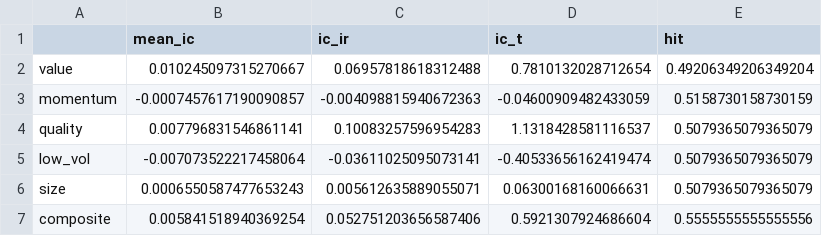
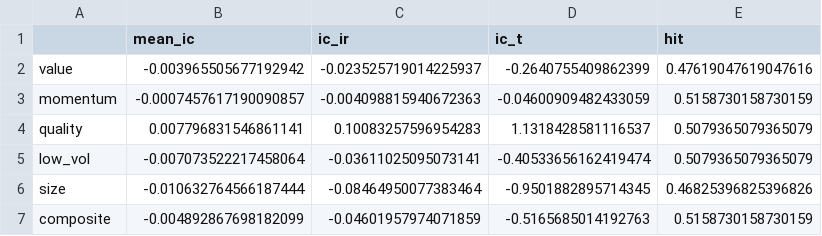
Before and after one commit to markw56127/quant-multistrategy, a CSV file: factor_research/results/ic_analysis.csv, drawn as a sheet.

```diff
--- a/factor_research/results/ic_analysis.csv
+++ b/factor_research/results/ic_analysis.csv
@@ -1,3 +1,3 @@
 ,mean_ic,ic_ir,ic_t,hit
-value,0.010245097315270667,0.06957818618312488,0.7810132028712654,0.49206349206349204
+value,-0.003965505677192942,-0.023525719014225937,-0.2640755409862399,0.47619047619047616
 momentum,-0.0007457617190090857,-0.004098815940672363,-0.04600909482433059,0.5158730158730159
@@ -5,3 +5,3 @@ quality,0.007796831546861141,0.10083257596954283,1.1318428581116537,0.5079365079
 low_vol,-0.007073522217458064,-0.03611025095073141,-0.40533656162419474,0.5079365079365079
-size,0.0006550587477653243,0.005612635889055071,0.06300168160066631,0.5079365079365079
-composite,0.005841518940369254,0.052751203656587406,0.5921307924686604,0.5555555555555556
+size,-0.010632764566187444,-0.08464950077383464,-0.9501882895714345,0.46825396825396826
+composite,-0.004892867698182099,-0.04601957974071859,-0.5165685014192763,0.5158730158730159
```
Also changed, not shown: factor_model/results/backtest.csv, factor_model/results/backtest_buffered.csv, 20 other files.
